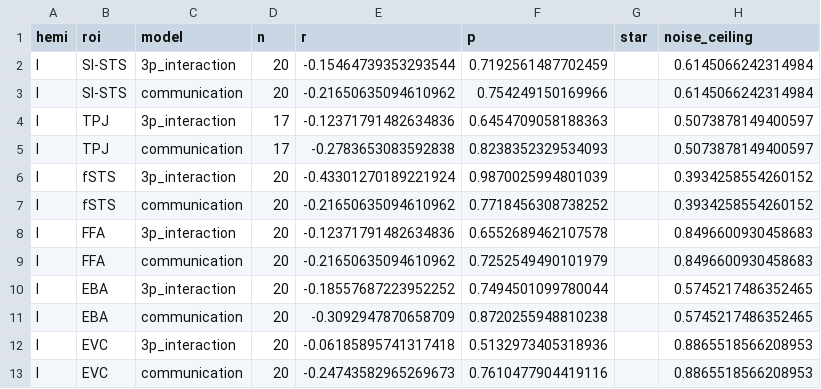
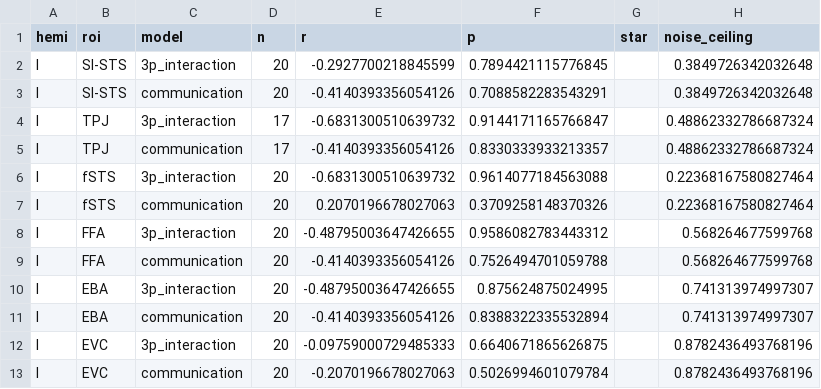
Before and after one commit to emaliemcmahon/sts_communication, a CSV file: derivatives/GroupRSA/stats.csv, drawn as a sheet; only a part is shown; the diff covers the shown part only.

Commit message:
Drop pointlight conditions from RSA, use 4 communicate-task conditions
RSA now compares com_ind, ind, face_first, face_noncom only (dropping
interact/noninteract, which meant mixing patterns from a separate
task/GLM into one RDM). Model RDMs are the corresponding 4x4
submatrices of the original 6-condition ones; the communication model
additionally fixes the ind-face_first cell to dissimilar so it's a
clean communicative-vs-independent 2-category split (per user
confirmation), rather than the one inconsistent cell in the original
hand-drawn sketch. Reran rsa.py for all subjects and group_rsa.py.

```diff
--- a/derivatives/GroupRSA/stats.csv
+++ b/derivatives/GroupRSA/stats.csv
@@ -1,13 +1,13 @@
 hemi,roi,model,n,r,p,star,noise_ceiling
-l,SI-STS,3p_interaction,20,-0.15464739353293544,0.7192561487702459,,0.6145066242314984
-l,SI-STS,communication,20,-0.21650635094610962,0.754249150169966,,0.6145066242314984
-l,TPJ,3p_interaction,17,-0.12371791482634836,0.6454709058188363,,0.5073878149400597
-l,TPJ,communication,17,-0.2783653083592838,0.8238352329534093,,0.5073878149400597
-l,fSTS,3p_interaction,20,-0.43301270189221924,0.9870025994801039,,0.3934258554260152
-l,fSTS,communication,20,-0.21650635094610962,0.7718456308738252,,0.3934258554260152
-l,FFA,3p_interaction,20,-0.12371791482634836,0.6552689462107578,,0.8496600930458683
-l,FFA,communication,20,-0.21650635094610962,0.7252549490101979,,0.8496600930458683
-l,EBA,3p_interaction,20,-0.18557687223952252,0.7494501099780044,,0.5745217486352465
-l,EBA,communication,20,-0.3092947870658709,0.8720255948810238,,0.5745217486352465
-l,EVC,3p_interaction,20,-0.06185895741317418,0.5132973405318936,,0.8865518566208953
-l,EVC,communication,20,-0.24743582965269673,0.7610477904419116,,0.8865518566208953
+l,SI-STS,3p_interaction,20,-0.2927700218845599,0.7894421115776845,,0.3849726342032648
+l,SI-STS,communication,20,-0.4140393356054126,0.7088582283543291,,0.3849726342032648
+l,TPJ,3p_interaction,17,-0.6831300510639732,0.9144171165766847,,0.48862332786687324
+l,TPJ,communication,17,-0.4140393356054126,0.8330333933213357,,0.48862332786687324
+l,fSTS,3p_interaction,20,-0.6831300510639732,0.9614077184563088,,0.22368167580827464
+l,fSTS,communication,20,0.2070196678027063,0.3709258148370326,,0.22368167580827464
+l,FFA,3p_interaction,20,-0.48795003647426655,0.9586082783443312,,0.568264677599768
+l,FFA,communication,20,-0.4140393356054126,0.7526494701059788,,0.568264677599768
+l,EBA,3p_interaction,20,-0.48795003647426655,0.875624875024995,,0.741313974997307
+l,EBA,communication,20,-0.4140393356054126,0.8388322335532894,,0.741313974997307
+l,EVC,3p_interaction,20,-0.09759000729485333,0.6640671865626875,,0.8782436493768196
+l,EVC,communication,20,-0.2070196678027063,0.5026994601079784,,0.8782436493768196
```
Also changed, not shown: 48 edited cells elsewhere in this file, 17 other files.
